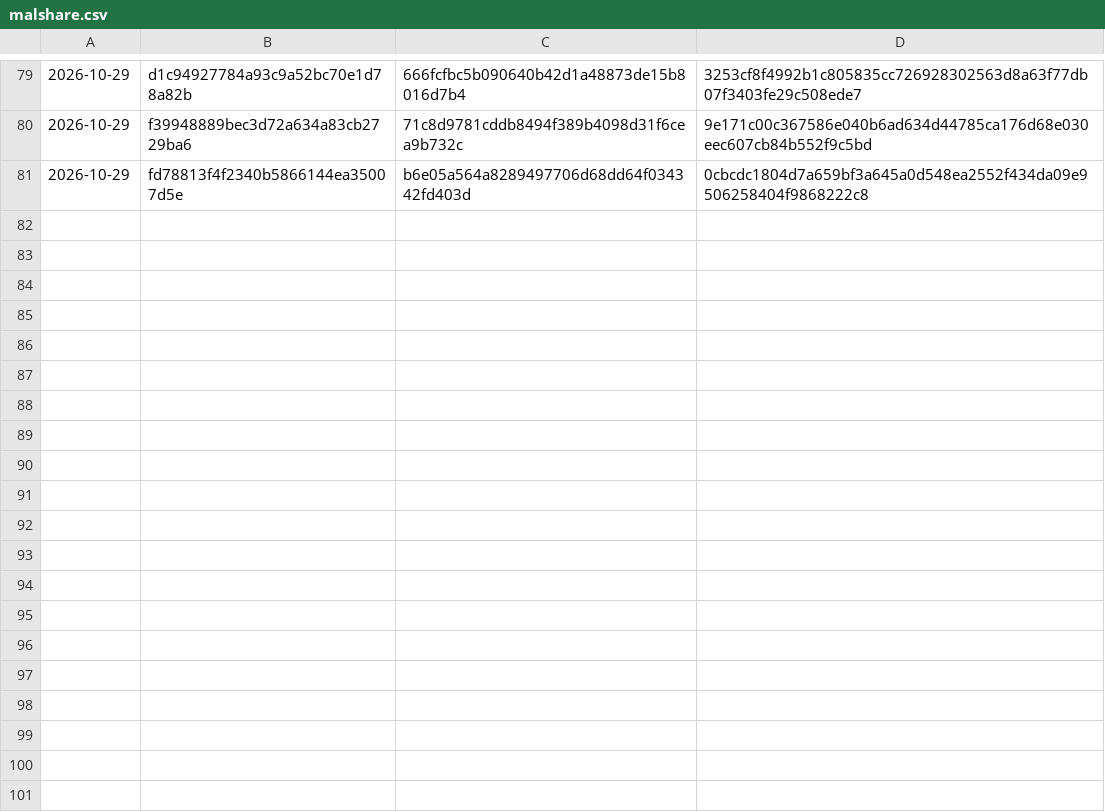
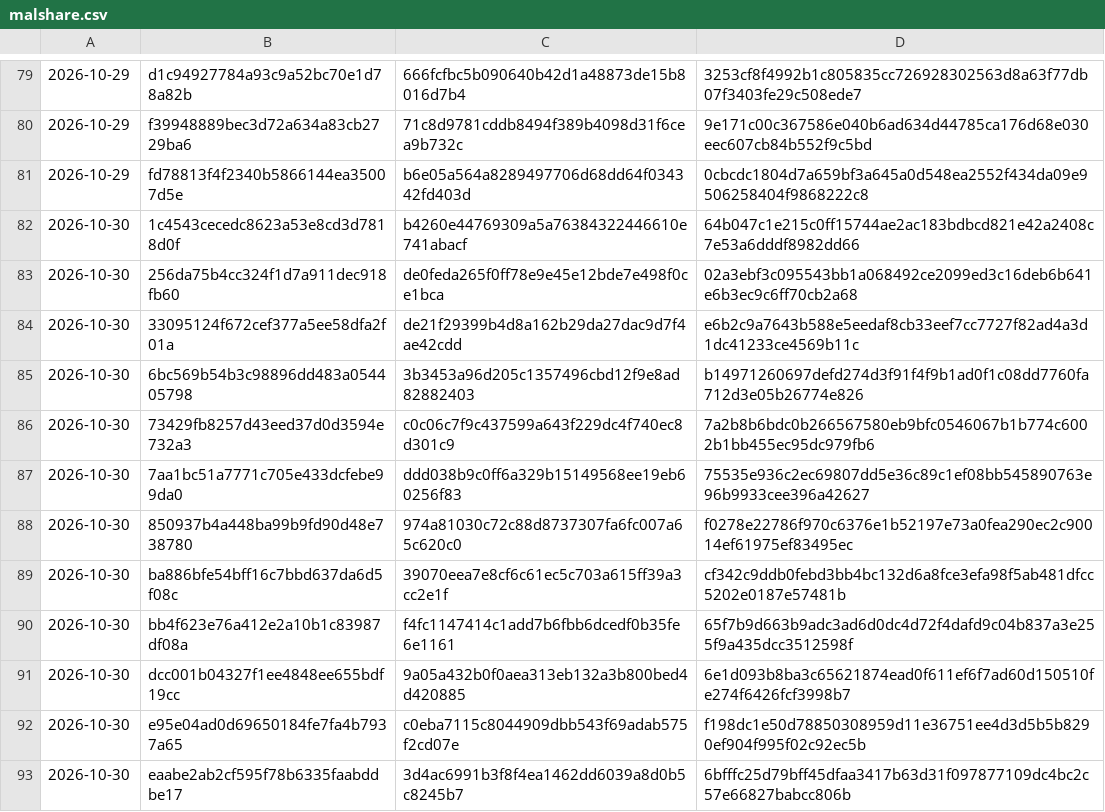
Before and after one commit to Jdont9/HypatiaDatabases, a CSV file: cache/malshare.csv, drawn as a sheet; only a part is shown, gaps mark what is left out.

```diff
--- a/cache/malshare.csv
+++ b/cache/malshare.csv
@@ -81 +81,13 @@
 2026-10-29,fd78813f4f2340b5866144ea35007d5e,b6e05a564a8289497706d68dd64f034342fd403d,0cbcdc1804d7a659bf3a645a0d548ea2552f434da09e9506258404f9868222c8
+2026-10-30,1c4543cecedc8623a53e8cd3d7818d0f,b4260e44769309a5a76384322446610e741abacf,64b047c1e215c0ff15744ae2ac183bdbcd821e42a2408c7e53a6dddf8982dd66
+2026-10-30,256da75b4cc324f1d7a911dec918fb60,de0feda265f0ff78e9e45e12bde7e498f0ce1bca,02a3ebf3c095543bb1a068492ce2099ed3c16deb6b641e6b3ec9c6ff70cb2a68
+2026-10-30,33095124f672cef377a5ee58dfa2f01a,de21f29399b4d8a162b29da27dac9d7f4ae42cdd,e6b2c9a7643b588e5eedaf8cb33eef7cc7727f82ad4a3d1dc41233ce4569b11c
+2026-10-30,6bc569b54b3c98896dd483a054405798,3b3453a96d205c1357496cbd12f9e8ad82882403,b14971260697defd274d3f91f4f9b1ad0f1c08dd7760fa712d3e05b26774e826
+2026-10-30,73429fb8257d43eed37d0d3594e732a3,c0c06c7f9c437599a643f229dc4f740ec8d301c9,7a2b8b6bdc0b266567580eb9bfc0546067b1b774c6002b1bb455ec95dc979fb6
+2026-10-30,7aa1bc51a7771c705e433dcfebe99da0,ddd038b9c0ff6a329b15149568ee19eb60256f83,75535e936c2ec69807dd5e36c89c1ef08bb545890763e96b9933cee396a42627
+2026-10-30,850937b4a448ba99b9fd90d48e738780,974a81030c72c88d8737307fa6fc007a65c620c0,f0278e22786f970c6376e1b52197e73a0fea290ec2c90014ef61975ef83495ec
+2026-10-30,ba886bfe54bff16c7bbd637da6d5f08c,39070eea7e8cf6c61ec5c703a615ff39a3cc2e1f,cf342c9ddb0febd3bb4bc132d6a8fce3efa98f5ab481dfcc5202e0187e57481b
+2026-10-30,bb4f623e76a412e2a10b1c83987df08a,f4fc1147414c1add7b6fbb6dcedf0b35fe6e1161,65f7b9d663b9adc3ad6d0dc4d72f4dafd9c04b837a3e255f9a435dcc3512598f
+2026-10-30,dcc001b04327f1ee4848ee655bdf19cc,9a05a432b0f0aea313eb132a3b800bed4d420885,6e1d093b8ba3c65621874ead0f611ef6f7ad60d150510fe274f6426fcf3998b7
+2026-10-30,e95e04ad0d69650184fe7fa4b7937a65,c0eba7115c8044909dbb543f69adab575f2cd07e,f198dc1e50d78850308959d11e36751ee4d3d5b5b8290ef904f995f02c92ec5b
+2026-10-30,eaabe2ab2cf595f78b6335faabddbe17,3d4ac6991b3f8f4ea1462dd6039a8d0b5c8245b7,6bfffc25d79bff45dfaa3417b63d31f097877109dc4bc2c57e66827babcc806b
```
